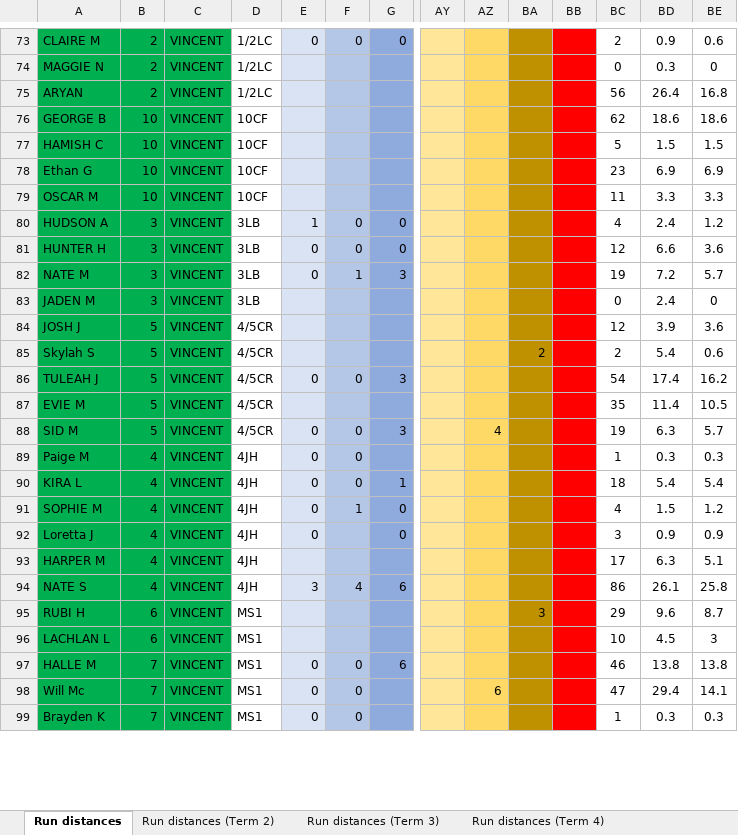
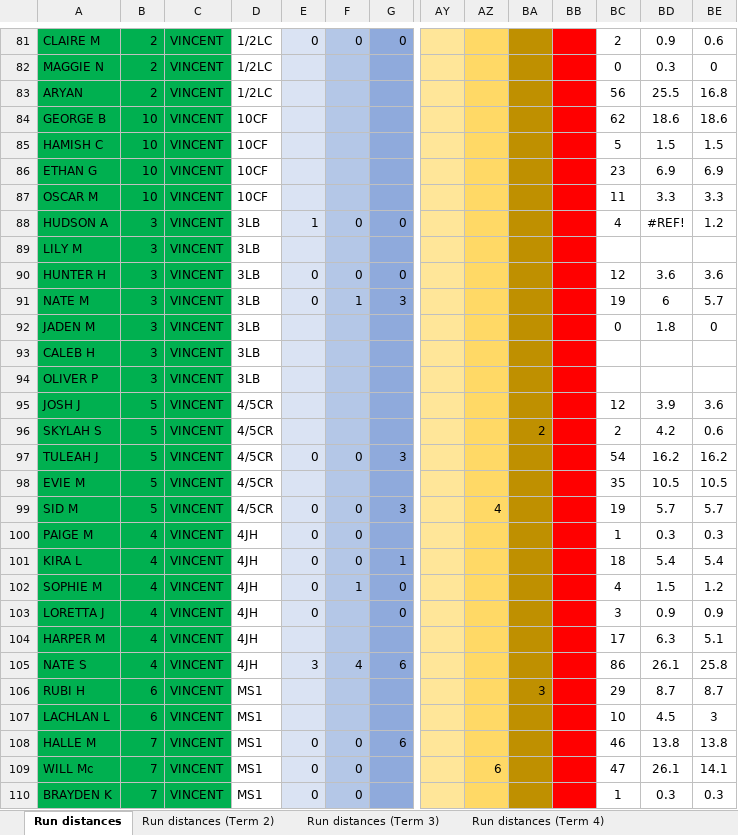
Before and after one commit to scottnankivell366/risenrundata, an Excel workbook: data.xlsx, sheet Run distances, drawn as a sheet; only a part is shown, gaps mark what is left out; values as stored, in another font and other column widths than the file's, no borders; addresses are those after the commit; rows hold the shown columns only; the diff covers the shown part only; the diff names each change by its address in the sheet, - before the commit and + after, or states it on an @@ line.

```diff
--- a/data.xlsx (sheet Run distances)
+++ b/data.xlsx (sheet Run distances)
-BD83: 26.4
+BD83: 25.5
-A86: Ethan G
+A86: ETHAN G
-BD88: 2.4
+BD88: #REF!
+row 89: LILY M | 3 | VINCENT | 3LB
-BD90: 6.6
+BD90: 3.6
-BD91: 7.2
+BD91: 6
-BD92: 2.4
+BD92: 1.8
+row 93: CALEB H | 3 | VINCENT | 3LB
+row 94: OLIVER P | 3 | VINCENT | 3LB
-A96: Skylah S
+A96: SKYLAH S
-BD96: 5.4
+BD96: 4.2
-BD97: 17.4
+BD97: 16.2
-BD98: 11.4
+BD98: 10.5
-BD99: 6.3
+BD99: 5.7
-A100: Paige M
+A100: PAIGE M
-A103: Loretta J
+A103: LORETTA J
-BD106: 9.6
+BD106: 8.7
-A109: Will Mc
+A109: WILL Mc
-BD109: 29.4
+BD109: 26.1
-A110: Brayden K
+A110: BRAYDEN K
```
Also changed, not shown: 23 added rows, 3 removed rows and 121 edited cells elsewhere in this sheet, sheet Run distances (Term 4), sheet Run distances (Term 2), formulas that keep their value.
